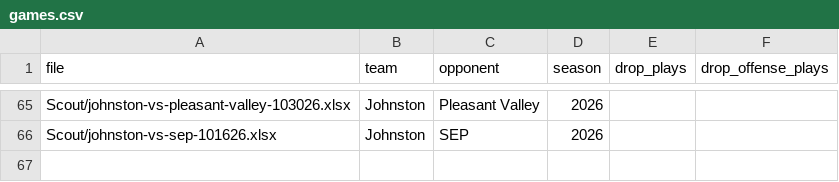
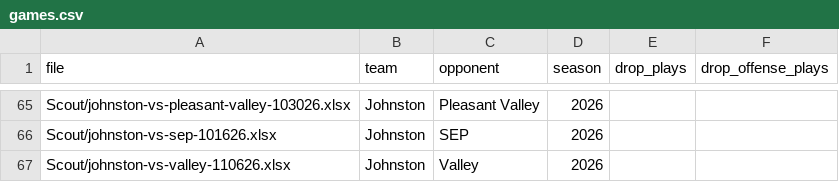
Before and after one commit to zcalvert29/Dowling-Football, a CSV file: games.csv, drawn as a sheet; only a part is shown, gaps mark what is left out.

Commit message:
Add game: Johnston vs Valley (2026 Week 11)
Uploaded from the app's Add a Game page.

```diff
--- a/games.csv
+++ b/games.csv
@@ -66 +66,2 @@ Scout/johnston-vs-pleasant-valley-103026.xlsx,Johnston,Pleasant Valley,2026,,
 Scout/johnston-vs-sep-101626.xlsx,Johnston,SEP,2026,,
+Scout/johnston-vs-valley-110626.xlsx,Johnston,Valley,2026,,
```
Also changed, not shown: 1 other file.
